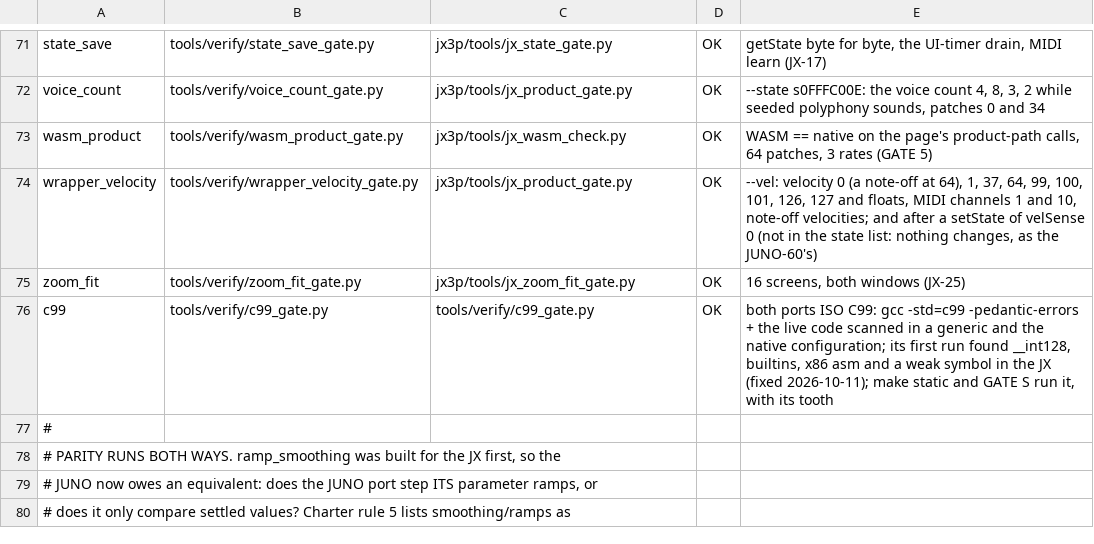
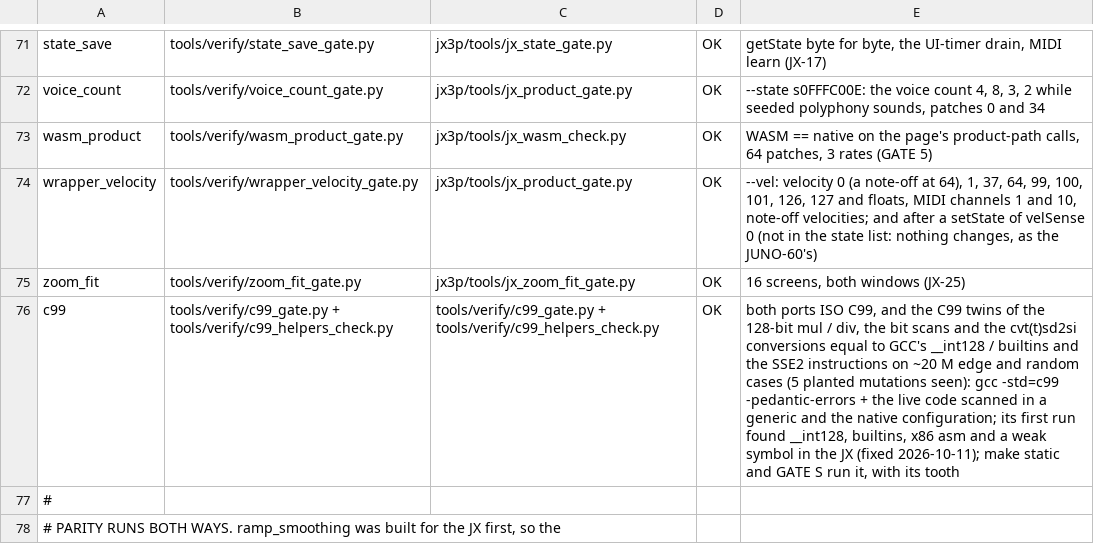
Before and after one commit to SunbrightMedia/jn60c99, a TSV file: docs/GATE_PARITY.tsv, drawn as a sheet; only a part is shown, gaps mark what is left out; the shorter side is filled out with more unchanged rows.

```diff
--- a/docs/GATE_PARITY.tsv
+++ b/docs/GATE_PARITY.tsv
@@ -75,3 +75,3 @@ wrapper_velocity	tools/verify/wrapper_velocity_gate.py	jx3p/tools/jx_product_gat
 zoom_fit	tools/verify/zoom_fit_gate.py	jx3p/tools/jx_zoom_fit_gate.py	OK	16 screens, both windows (JX-25)
-c99	tools/verify/c99_gate.py	tools/verify/c99_gate.py	OK	both ports ISO C99: gcc -std=c99 -pedantic-errors + the live code scanned in a generic and the native configuration; its first run found __int128, builtins, x86 asm and a weak symbol in the JX (fixed 2026-10-11); make static and GATE S run it, with its tooth
+c99	tools/verify/c99_gate.py + tools/verify/c99_helpers_check.py	tools/verify/c99_gate.py + tools/verify/c99_helpers_check.py	OK	both ports ISO C99, and the C99 twins of the 128-bit mul / div, the bit scans and the cvt(t)sd2si conversions equal to GCC's __int128 / builtins and the SSE2 instructions on ~20 M edge and random cases (5 planted mutations seen): gcc -std=c99 -pedantic-errors + the live code scanned in a generic and the native configuration; its first run found __int128, builtins, x86 asm and a weak symbol in the JX (fixed 2026-10-11); make static and GATE S run it, with its tooth
 #
```
Also changed, not shown: jx3p/docs/PROVENANCE.tsv, 4 other files.
